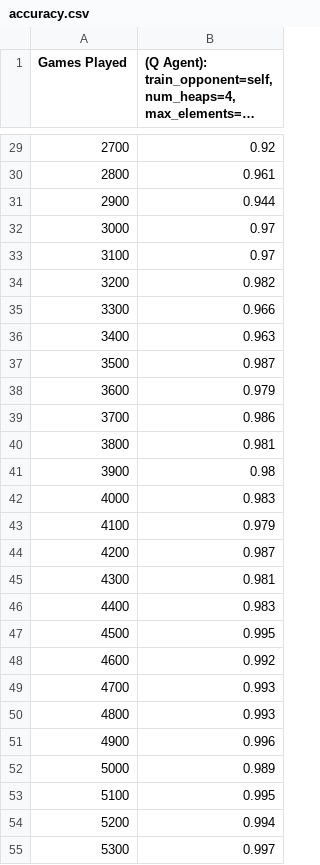
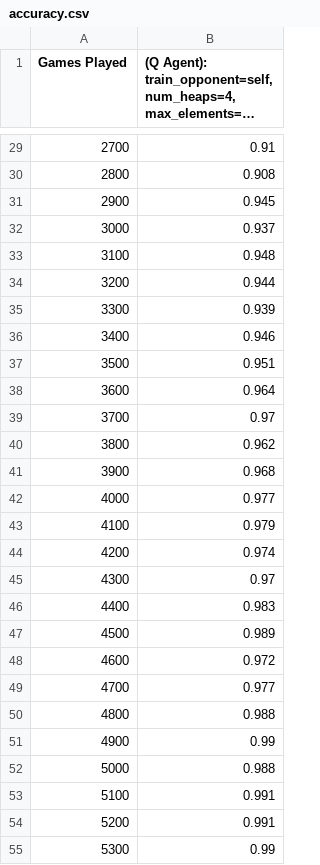
Before and after one commit to Elijah-Huang/Modeling-Misinformation-With-Q-Learning-Nim-and-Multi-Agents, a CSV file: Q Learning Agents/vs Q Agent/accuracy.csv, drawn as a sheet; only a part is shown, gaps mark what is left out; long unchanged cells end in …; the diff covers the shown part only; the diff names each change by its address in the sheet, - before the commit and + after, or states it on an @@ line.

```diff
--- a/Q Learning Agents/vs Q Agent/accuracy.csv
+++ b/Q Learning Agents/vs Q Agent/accuracy.csv
-B29: 0.92
+B29: 0.91
-B30: 0.961
+B30: 0.908
-B31: 0.944
+B31: 0.945
-B32: 0.97
+B32: 0.937
-B33: 0.97
+B33: 0.948
-B34: 0.982
+B34: 0.944
-B35: 0.966
+B35: 0.939
-B36: 0.963
+B36: 0.946
-B37: 0.987
+B37: 0.951
-B38: 0.979
+B38: 0.964
-B39: 0.986
+B39: 0.97
-B40: 0.981
+B40: 0.962
-B41: 0.98
+B41: 0.968
-B42: 0.983
+B42: 0.977
-B44: 0.987
+B44: 0.974
-B45: 0.981
+B45: 0.97
-B47: 0.995
+B47: 0.989
-B48: 0.992
+B48: 0.972
-B49: 0.993
+B49: 0.977
-B50: 0.993
+B50: 0.988
-B51: 0.996
+B51: 0.99
-B52: 0.989
+B52: 0.988
-B53: 0.995
+B53: 0.991
-B54: 0.994
+B54: 0.991
-B55: 0.997
+B55: 0.99
```
Also changed, not shown: 69 edited cells elsewhere in this file, Q Learning Agents/vs Optimal Agent/accuracy.csv, Q Learning Agents/vs Random Agent/accuracy.csv, 16 other files.
